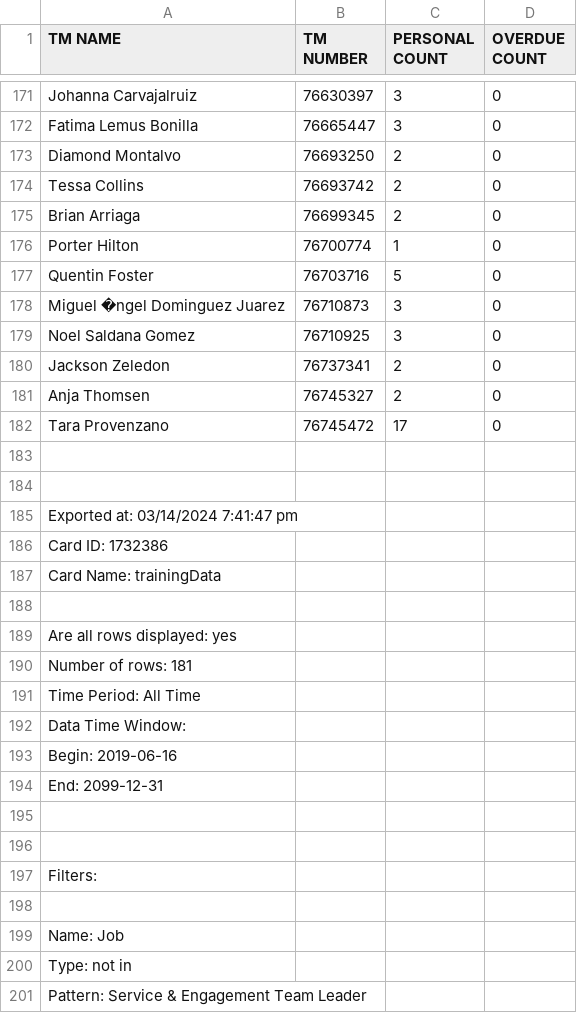
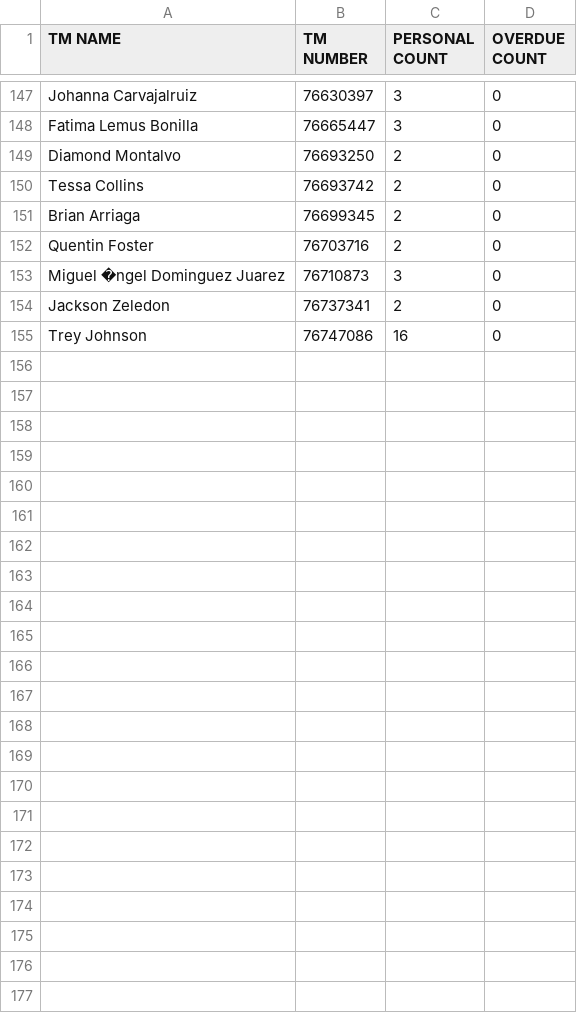
Before and after one commit to Alecay/break-schedules-builder, a CSV file: csvData/trainingData.csv, drawn as a sheet; only a part is shown, gaps mark what is left out; the diff covers the shown part only.

Commit message:
Uploaded Training Data

```diff
--- a/csvData/trainingData.csv
+++ b/csvData/trainingData.csv
@@ -175,27 +151,5 @@ Tessa Collins,76693742,2,0
 Brian Arriaga,76699345,2,0
-Porter Hilton,76700774,1,0
-Quentin Foster,76703716,5,0
+Quentin Foster,76703716,2,0
 Miguel �ngel Dominguez Juarez,76710873,3,0
-Noel Saldana Gomez,76710925,3,0
 Jackson Zeledon,76737341,2,0
-Anja Thomsen,76745327,2,0
-Tara Provenzano,76745472,17,0
-
-
-Exported at: 03/14/2024 7:41:47 pm
-Card ID: 1732386
-Card Name: trainingData
-
-Are all rows displayed: yes
-Number of rows: 181
-Time Period: All Time
-Data Time Window:
-Begin: 2019-06-16
-End: 2099-12-31
-
-
-Filters:
-
-Name: Job
-Type: not in
-Pattern: Service & Engagement Team Leader
+Trey Johnson,76747086,16,0
```
Also changed, not shown: 1 added row, 25 removed rows and 23 edited cells elsewhere in this file, 1 other file.
